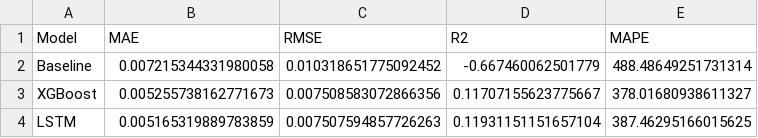
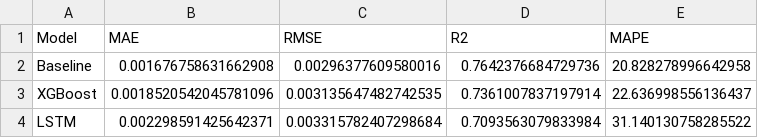
Before and after one commit to yiiiq/spy-volatility, a CSV file: results/metrics.csv, drawn as a sheet.

```diff
--- a/results/metrics.csv
+++ b/results/metrics.csv
@@ -1,4 +1,4 @@
 Model,MAE,RMSE,R2,MAPE
-Baseline,0.007215344331980058,0.010318651775092452,-0.667460062501779,488.48649251731314
-XGBoost,0.005255738162771673,0.007508583072866356,0.11707155623775667,378.01680938611327
-LSTM,0.005165319889783859,0.007507594857726263,0.11931151151657104,387.46295166015625
+Baseline,0.001676758631662908,0.00296377609580016,0.7642376684729736,20.828278996642958
+XGBoost,0.0018520542045781096,0.003135647482742535,0.7361007837197914,22.636998556136437
+LSTM,0.002298591425642371,0.003315782407298684,0.7093563079833984,31.140130758285522
```
Also changed, not shown: 16 other files.
